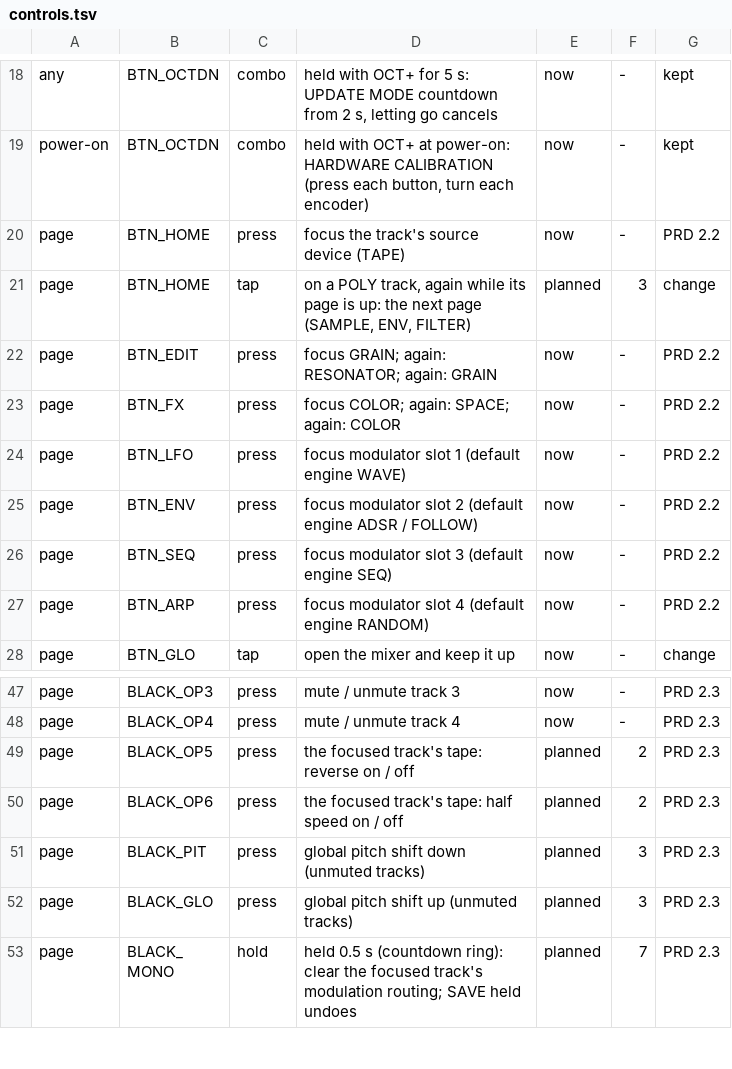
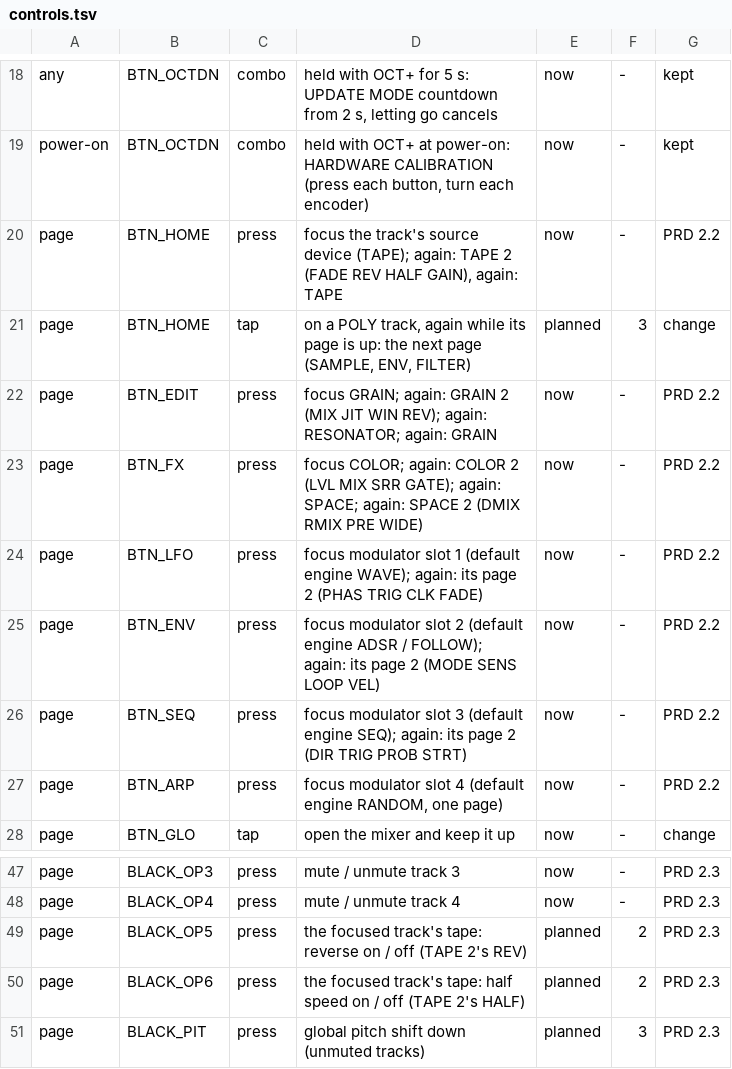
Before and after one commit to thoughtgrain/moss-and-air, a TSV file: bryo/docs/controls.tsv, drawn as a sheet; only a part is shown, gaps mark what is left out; the shorter side is filled out with more unchanged rows.

```diff
--- a/bryo/docs/controls.tsv
+++ b/bryo/docs/controls.tsv
@@ -19,10 +19,10 @@ any	BTN_OCTDN	combo	held with OCT+ for 5 s: UPDATE MODE countdown from 2 s, lett
 power-on	BTN_OCTDN	combo	held with OCT+ at power-on: HARDWARE CALIBRATION (press each button, turn each encoder)	now	-	kept
-page	BTN_HOME	press	focus the track's source device (TAPE)	now	-	PRD 2.2
+page	BTN_HOME	press	focus the track's source device (TAPE); again: TAPE 2 (FADE REV HALF GAIN), again: TAPE	now	-	PRD 2.2
 page	BTN_HOME	tap	on a POLY track, again while its page is up: the next page (SAMPLE, ENV, FILTER)	planned	3	change
-page	BTN_EDIT	press	focus GRAIN; again: RESONATOR; again: GRAIN	now	-	PRD 2.2
-page	BTN_FX	press	focus COLOR; again: SPACE; again: COLOR	now	-	PRD 2.2
-page	BTN_LFO	press	focus modulator slot 1 (default engine WAVE)	now	-	PRD 2.2
-page	BTN_ENV	press	focus modulator slot 2 (default engine ADSR / FOLLOW)	now	-	PRD 2.2
-page	BTN_SEQ	press	focus modulator slot 3 (default engine SEQ)	now	-	PRD 2.2
-page	BTN_ARP	press	focus modulator slot 4 (default engine RANDOM)	now	-	PRD 2.2
+page	BTN_EDIT	press	focus GRAIN; again: GRAIN 2 (MIX JIT WIN REV); again: RESONATOR; again: GRAIN	now	-	PRD 2.2
+page	BTN_FX	press	focus COLOR; again: COLOR 2 (LVL MIX SRR GATE); again: SPACE; again: SPACE 2 (DMIX RMIX PRE WIDE)	now	-	PRD 2.2
+page	BTN_LFO	press	focus modulator slot 1 (default engine WAVE); again: its page 2 (PHAS TRIG CLK FADE)	now	-	PRD 2.2
+page	BTN_ENV	press	focus modulator slot 2 (default engine ADSR / FOLLOW); again: its page 2 (MODE SENS LOOP VEL)	now	-	PRD 2.2
+page	BTN_SEQ	press	focus modulator slot 3 (default engine SEQ); again: its page 2 (DIR TRIG PROB STRT)	now	-	PRD 2.2
+page	BTN_ARP	press	focus modulator slot 4 (default engine RANDOM, one page)	now	-	PRD 2.2
 page	BTN_GLO	tap	open the mixer and keep it up	now	-	change
@@ -48,4 +48,4 @@ page	BLACK_OP3	press	mute / unmute track 3	now	-	PRD 2.3
 page	BLACK_OP4	press	mute / unmute track 4	now	-	PRD 2.3
-page	BLACK_OP5	press	the focused track's tape: reverse on / off	planned	2	PRD 2.3
-page	BLACK_OP6	press	the focused track's tape: half speed on / off	planned	2	PRD 2.3
+page	BLACK_OP5	press	the focused track's tape: reverse on / off (TAPE 2's REV)	planned	2	PRD 2.3
+page	BLACK_OP6	press	the focused track's tape: half speed on / off (TAPE 2's HALF)	planned	2	PRD 2.3
 page	BLACK_PIT	press	global pitch shift down (unmuted tracks)	planned	3	PRD 2.3
```
Also changed, not shown: 11 other files.
